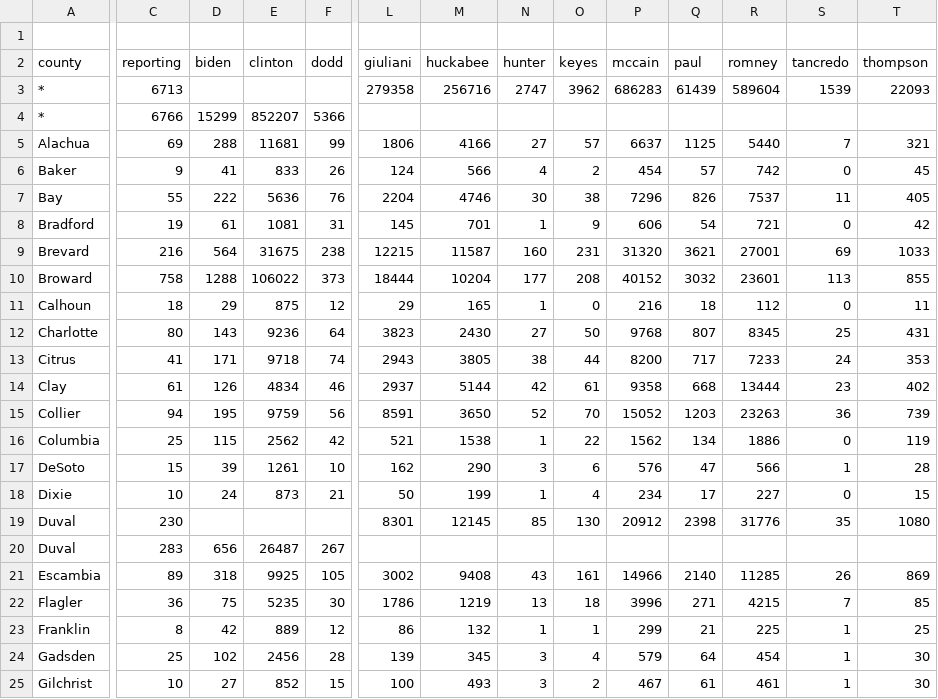
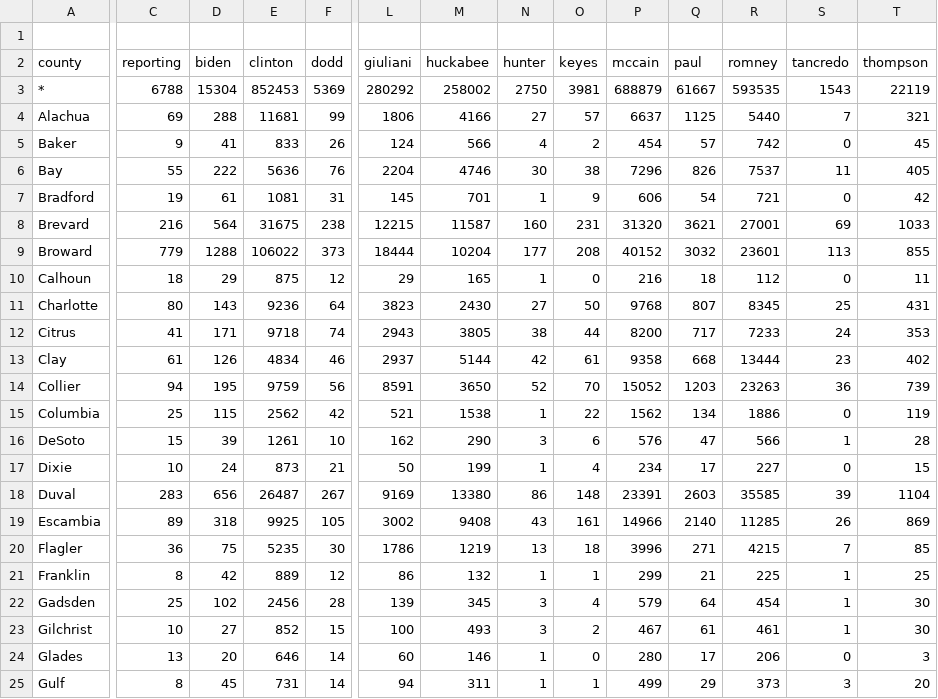
Before and after one commit to googlearchive/js-v2-samples, a CSV file: elections/2008/primary/states/fl/fl_text_output_for_mapping.csv, drawn as a sheet; only a part is shown, gaps mark what is left out; the shorter side is filled out with more unchanged rows; removed rows and columns are numbered as before the commit, all else as after; rows hold the shown columns only; the diff covers the shown part only; the diff names each change by its address in the sheet, - before the commit and + after, or states it on an @@ line.

```diff
--- a/elections/2008/primary/states/fl/fl_text_output_for_mapping.csv
+++ b/elections/2008/primary/states/fl/fl_text_output_for_mapping.csv
-row 3: * | 6713 |  |  |  | 279358 | 256716 | 2747 | 3962 | 686283 | 61439 | 589604 | 1539 | 22093
-C3 (reporting): 6766
+C3 (reporting): 6788
-D3 (biden): 15299
+D3 (biden): 15304
-E3 (clinton): 852207
+E3 (clinton): 852453
-F3 (dodd): 5366
+F3 (dodd): 5369
-L3 (giuliani): (empty)
+L3 (giuliani): 280292
-M3 (huckabee): (empty)
+M3 (huckabee): 258002
-N3 (hunter): (empty)
+N3 (hunter): 2750
-O3 (keyes): (empty)
+O3 (keyes): 3981
-P3 (mccain): (empty)
+P3 (mccain): 688879
-Q3 (paul): (empty)
+Q3 (paul): 61667
-R3 (romney): (empty)
+R3 (romney): 593535
-S3 (tancredo): (empty)
+S3 (tancredo): 1543
-T3 (thompson): (empty)
+T3 (thompson): 22119
-C9 (reporting): 758
+C9 (reporting): 779
-row 19: Duval | 230 |  |  |  | 8301 | 12145 | 85 | 130 | 20912 | 2398 | 31776 | 35 | 1080
-L18 (giuliani): (empty)
+L18 (giuliani): 9169
-M18 (huckabee): (empty)
+M18 (huckabee): 13380
-N18 (hunter): (empty)
+N18 (hunter): 86
-O18 (keyes): (empty)
+O18 (keyes): 148
-P18 (mccain): (empty)
+P18 (mccain): 23391
-Q18 (paul): (empty)
+Q18 (paul): 2603
-R18 (romney): (empty)
+R18 (romney): 35585
-S18 (tancredo): (empty)
+S18 (tancredo): 39
-T18 (thompson): (empty)
+T18 (thompson): 1104
```
Also changed, not shown: 2 moved rows and 18 edited cells elsewhere in this file, 2 other files.
